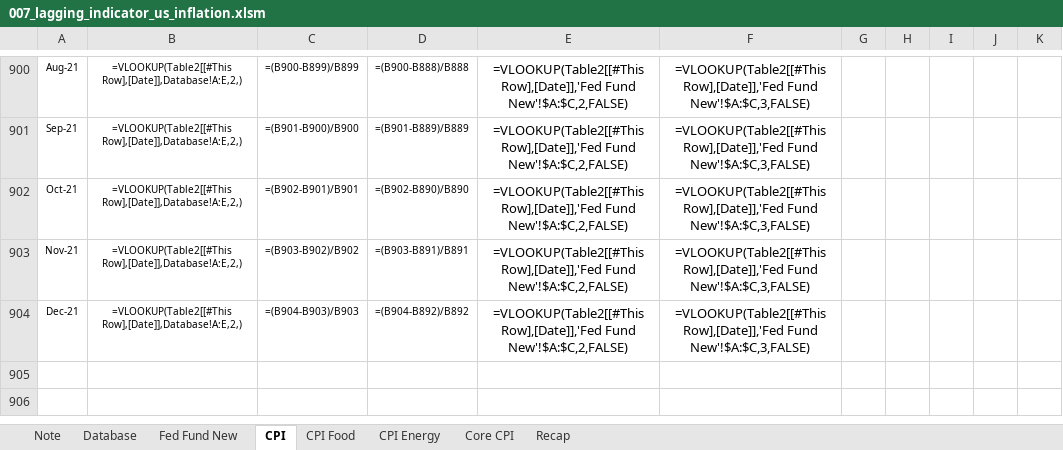
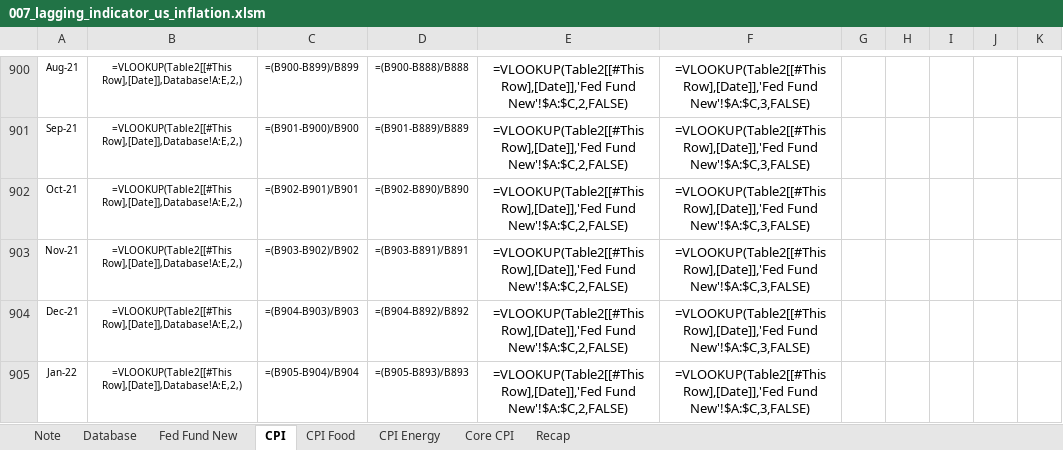
Before and after one commit to markjm5/portfoliomanagement, an Excel workbook: trading_excel_files/01_lagging_coincident_indicators/007_lagging_indicator_us_inflation.xlsm, sheet CPI, drawn as a sheet; only a part is shown, gaps mark what is left out; values as stored, in another font and other column widths than the file's, no borders; formulas without a stored value are shown as written; charts and pictures and conditional formats and table styles not drawn; the diff names each change by its address in the sheet, - before the commit and + after, or states it on an @@ line.

```diff
--- a/trading_excel_files/01_lagging_coincident_indicators/007_lagging_indicator_us_inflation.xlsm (sheet CPI)
+++ b/trading_excel_files/01_lagging_coincident_indicators/007_lagging_indicator_us_inflation.xlsm (sheet CPI)
+row 905: Jan-22 | =VLOOKUP(Table2[[#This Row],[Date]],Database!A:E,2,) | =(B905-B904)/B904 | =(B905-B893)/B893 | =VLOOKUP(Table2[[#This Row],[Date]],'Fed Fund New'!$A:$C,2,FALSE) | =VLOOKUP(Table2[[#This Row],[Date]],'Fed Fund New'!$A:$C,3,FALSE)
```
Also changed, not shown: sheet Core CPI, sheet CPI Food, sheet CPI Energy, sheet Recap, charts or pictures, trading_excel_files/01_lagging_coincident_indicators/005_Lagging_Indicator_Job_Market_US_World.xlsm, trading_excel_files/01_lagging_coincident_indicators/010_lagging_indicator_world_industrial_production.xlsm, 24 other files.
